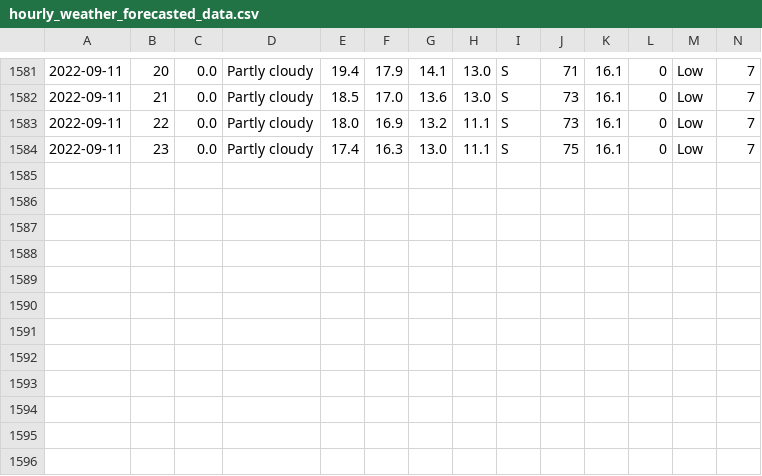
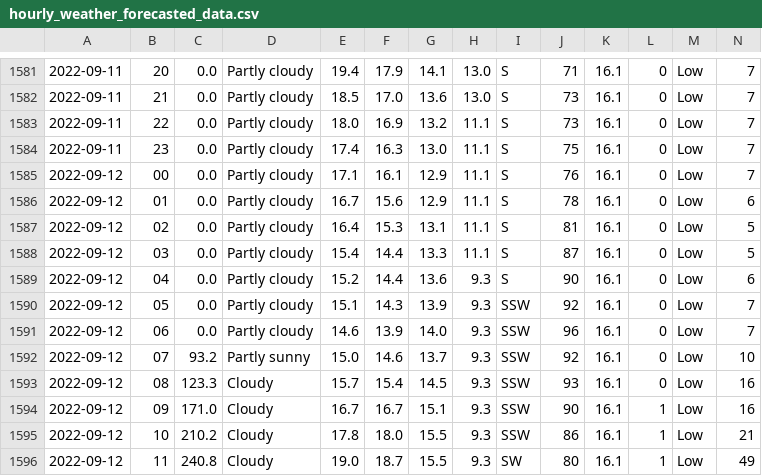
Before and after one commit to Mubeen31/solar-power-and-weather-data, a CSV file: hourly_weather_forecasted_data.csv, drawn as a sheet; only a part is shown, gaps mark what is left out; rows hold the shown columns only; the diff names each change by its address in the sheet, - before the commit and + after, or states it on an @@ line.

Commit message:
first commit

```diff
--- a/hourly_weather_forecasted_data.csv
+++ b/hourly_weather_forecasted_data.csv
+row 1585: 2022-09-12 | 00 | 0.0 | Partly cloudy | 17.1 | 16.1 | 12.9 | 11.1 | S | 76 | 16.1 | 0 | Low | 7
+row 1586: 2022-09-12 | 01 | 0.0 | Partly cloudy | 16.7 | 15.6 | 12.9 | 11.1 | S | 78 | 16.1 | 0 | Low | 6
+row 1587: 2022-09-12 | 02 | 0.0 | Partly cloudy | 16.4 | 15.3 | 13.1 | 11.1 | S | 81 | 16.1 | 0 | Low | 5
+row 1588: 2022-09-12 | 03 | 0.0 | Partly cloudy | 15.4 | 14.4 | 13.3 | 11.1 | S | 87 | 16.1 | 0 | Low | 5
+row 1589: 2022-09-12 | 04 | 0.0 | Partly cloudy | 15.2 | 14.4 | 13.6 | 9.3 | S | 90 | 16.1 | 0 | Low | 6
+row 1590: 2022-09-12 | 05 | 0.0 | Partly cloudy | 15.1 | 14.3 | 13.9 | 9.3 | SSW | 92 | 16.1 | 0 | Low | 7
+row 1591: 2022-09-12 | 06 | 0.0 | Partly cloudy | 14.6 | 13.9 | 14.0 | 9.3 | SSW | 96 | 16.1 | 0 | Low | 7
+row 1592: 2022-09-12 | 07 | 93.2 | Partly sunny | 15.0 | 14.6 | 13.7 | 9.3 | SSW | 92 | 16.1 | 0 | Low | 10
+row 1593: 2022-09-12 | 08 | 123.3 | Cloudy | 15.7 | 15.4 | 14.5 | 9.3 | SSW | 93 | 16.1 | 0 | Low | 16
+row 1594: 2022-09-12 | 09 | 171.0 | Cloudy | 16.7 | 16.7 | 15.1 | 9.3 | SSW | 90 | 16.1 | 1 | Low | 16
+row 1595: 2022-09-12 | 10 | 210.2 | Cloudy | 17.8 | 18.0 | 15.5 | 9.3 | SSW | 86 | 16.1 | 1 | Low | 21
+row 1596: 2022-09-12 | 11 | 240.8 | Cloudy | 19.0 | 18.7 | 15.5 | 9.3 | SW | 80 | 16.1 | 1 | Low | 49
```
